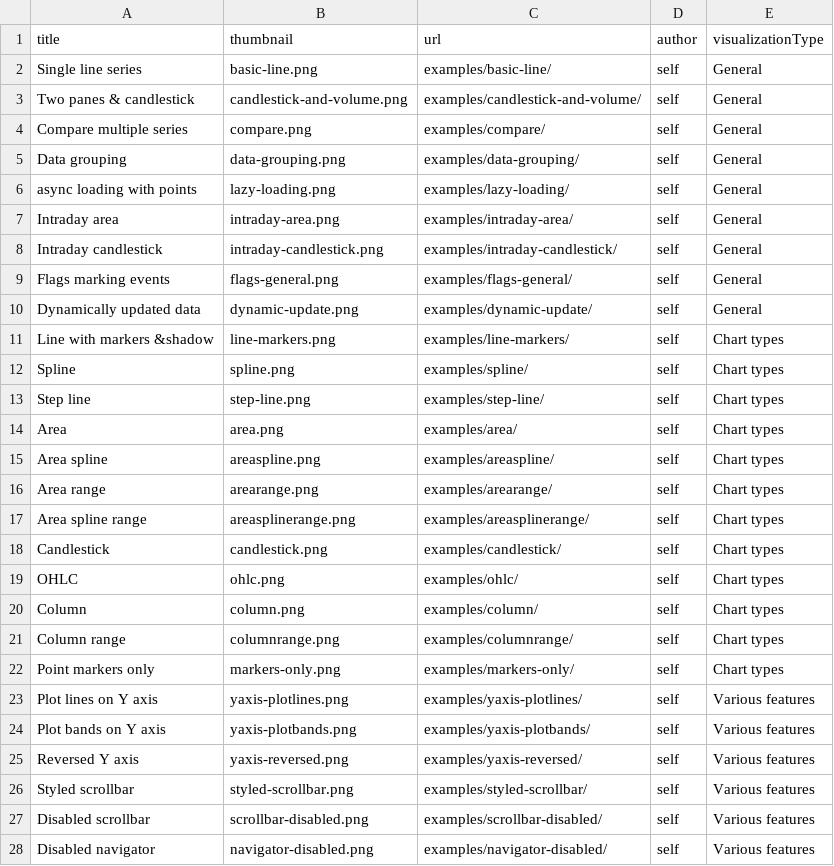
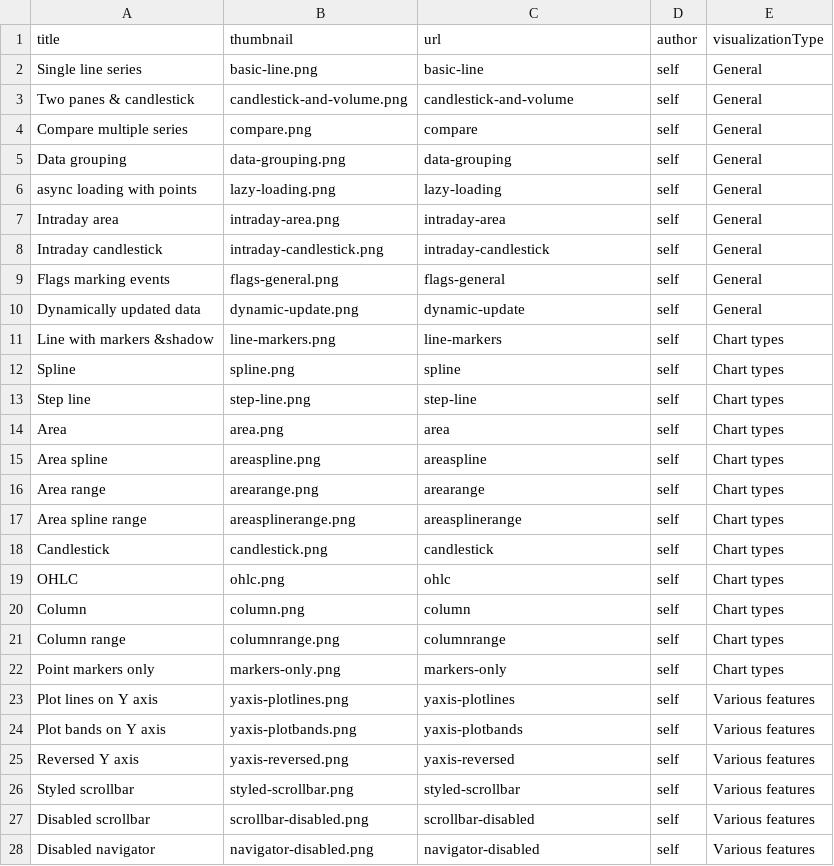
Before and after one commit to Data-Analytics/data-analytics.github.io, a CSV file: high_charts.csv, drawn as a sheet; only a part is shown; the diff covers the shown part only.

```diff
--- a/high_charts.csv
+++ b/high_charts.csv
@@ -1,28 +1,28 @@
 title,thumbnail,url,author,visualizationType
-Single line series,basic-line.png,examples/basic-line/,self,General
-Two panes & candlestick,candlestick-and-volume.png,examples/candlestick-and-volume/,self,General
-Compare multiple series,compare.png,examples/compare/,self,General
-Data grouping,data-grouping.png,examples/data-grouping/,self,General
-async loading with points,lazy-loading.png,examples/lazy-loading/,self,General
-Intraday area,intraday-area.png,examples/intraday-area/,self,General
-Intraday candlestick,intraday-candlestick.png,examples/intraday-candlestick/,self,General
-Flags marking events,flags-general.png,examples/flags-general/,self,General
-Dynamically updated data,dynamic-update.png,examples/dynamic-update/,self,General
-Line with markers &shadow,line-markers.png,examples/line-markers/,self,Chart types
-Spline,spline.png,examples/spline/,self,Chart types
-Step line,step-line.png,examples/step-line/,self,Chart types
-Area,area.png,examples/area/,self,Chart types
-Area spline,areaspline.png,examples/areaspline/,self,Chart types
-Area range,arearange.png,examples/arearange/,self,Chart types
-Area spline range,areasplinerange.png,examples/areasplinerange/,self,Chart types
-Candlestick,candlestick.png,examples/candlestick/,self,Chart types
-OHLC,ohlc.png,examples/ohlc/,self,Chart types
-Column,column.png,examples/column/,self,Chart types
-Column range,columnrange.png,examples/columnrange/,self,Chart types
-Point markers only,markers-only.png,examples/markers-only/,self,Chart types
-Plot lines on Y axis,yaxis-plotlines.png,examples/yaxis-plotlines/,self,Various features
-Plot bands on Y axis,yaxis-plotbands.png,examples/yaxis-plotbands/,self,Various features
-Reversed Y axis,yaxis-reversed.png,examples/yaxis-reversed/,self,Various features
-Styled scrollbar,styled-scrollbar.png,examples/styled-scrollbar/,self,Various features
-Disabled scrollbar,scrollbar-disabled.png,examples/scrollbar-disabled/,self,Various features
-Disabled navigator,navigator-disabled.png,examples/navigator-disabled/,self,Various features
+Single line series,basic-line.png,basic-line,self,General
+Two panes & candlestick,candlestick-and-volume.png,candlestick-and-volume,self,General
+Compare multiple series,compare.png,compare,self,General
+Data grouping,data-grouping.png,data-grouping,self,General
+async loading with points,lazy-loading.png,lazy-loading,self,General
+Intraday area,intraday-area.png,intraday-area,self,General
+Intraday candlestick,intraday-candlestick.png,intraday-candlestick,self,General
+Flags marking events,flags-general.png,flags-general,self,General
+Dynamically updated data,dynamic-update.png,dynamic-update,self,General
+Line with markers &shadow,line-markers.png,line-markers,self,Chart types
+Spline,spline.png,spline,self,Chart types
+Step line,step-line.png,step-line,self,Chart types
+Area,area.png,area,self,Chart types
+Area spline,areaspline.png,areaspline,self,Chart types
+Area range,arearange.png,arearange,self,Chart types
+Area spline range,areasplinerange.png,areasplinerange,self,Chart types
+Candlestick,candlestick.png,candlestick,self,Chart types
+OHLC,ohlc.png,ohlc,self,Chart types
+Column,column.png,column,self,Chart types
+Column range,columnrange.png,columnrange,self,Chart types
+Point markers only,markers-only.png,markers-only,self,Chart types
+Plot lines on Y axis,yaxis-plotlines.png,yaxis-plotlines,self,Various features
+Plot bands on Y axis,yaxis-plotbands.png,yaxis-plotbands,self,Various features
+Reversed Y axis,yaxis-reversed.png,yaxis-reversed,self,Various features
+Styled scrollbar,styled-scrollbar.png,styled-scrollbar,self,Various features
+Disabled scrollbar,scrollbar-disabled.png,scrollbar-disabled,self,Various features
+Disabled navigator,navigator-disabled.png,navigator-disabled,self,Various features
```
Also changed, not shown: 2 edited cells elsewhere in this file, 41 other files.
